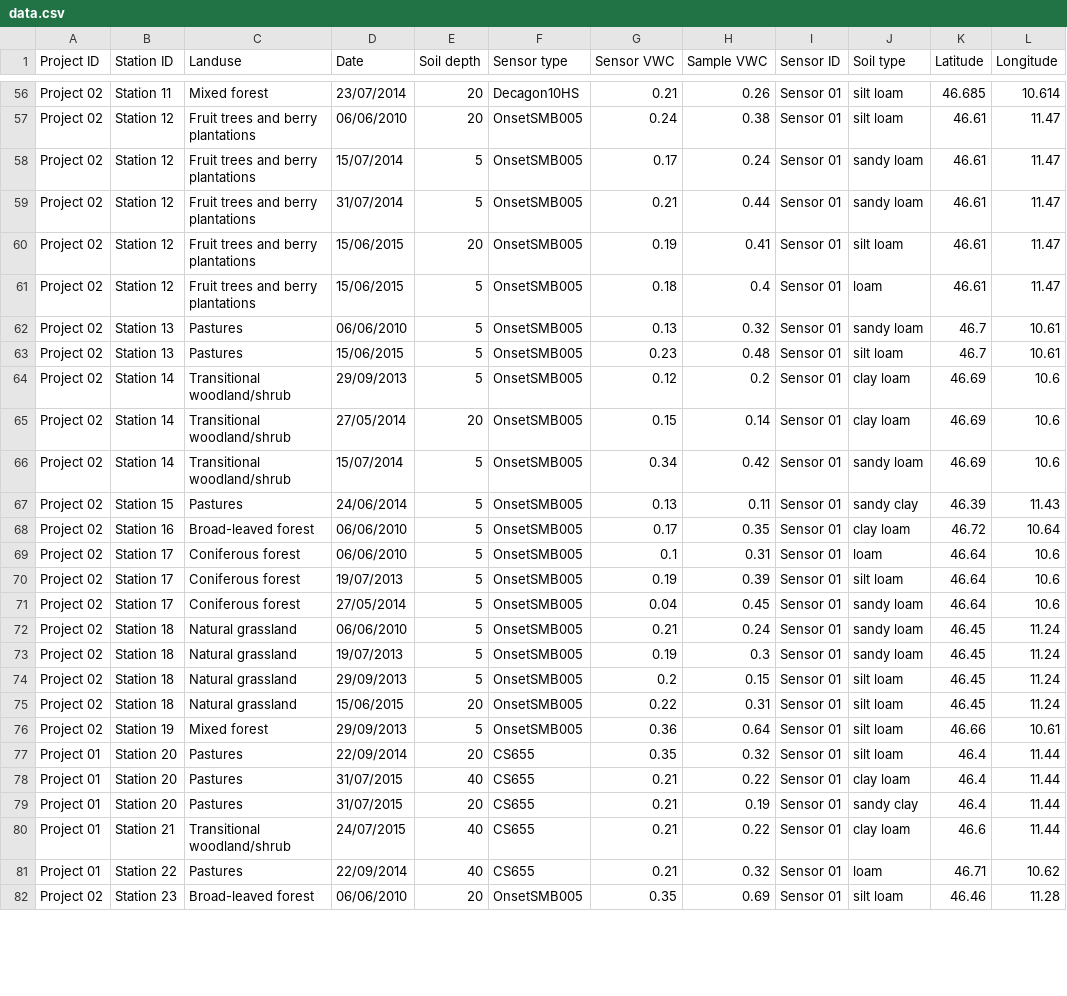
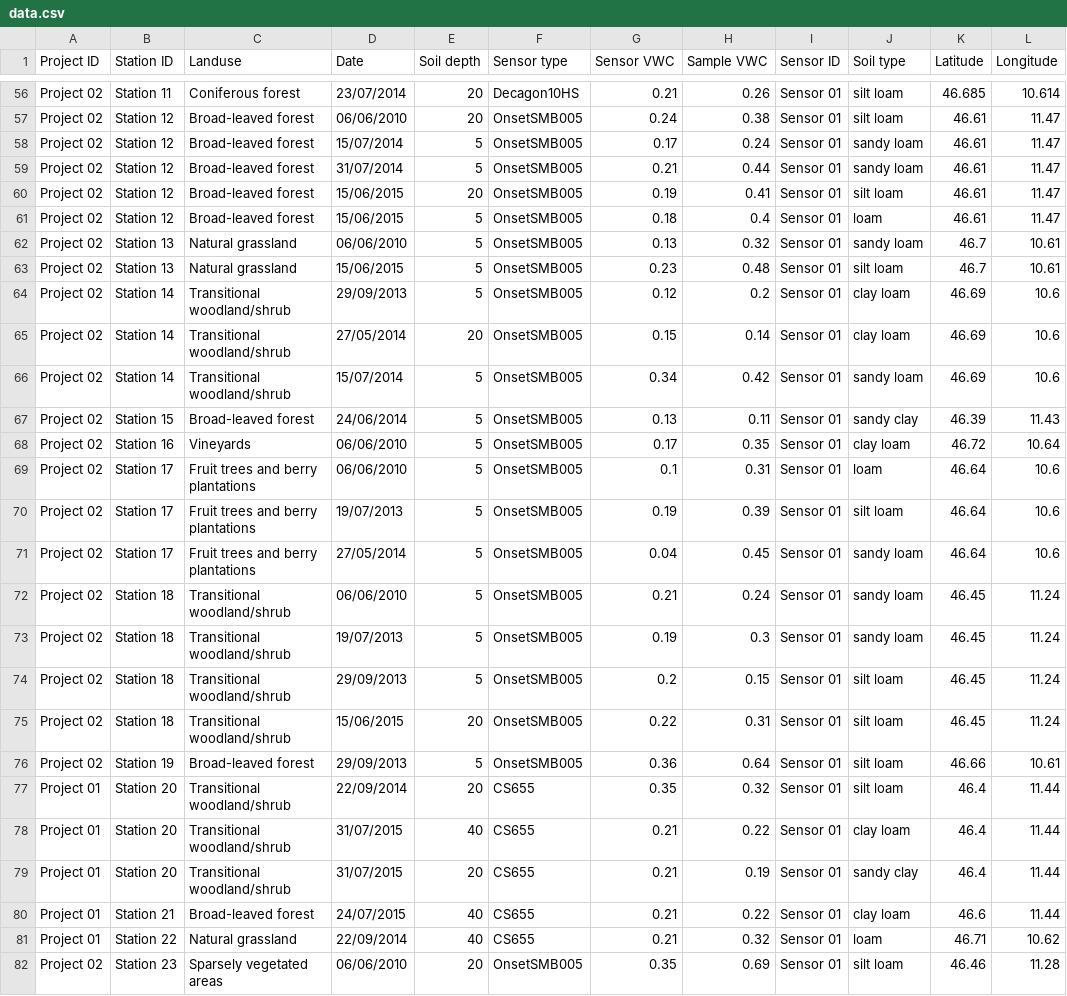
Before and after one commit to JBrenn/SWCalibrateR, a CSV file: data/data.csv, drawn as a sheet; only a part is shown, gaps mark what is left out; the diff covers the shown part only; the diff names each change by its address in the sheet, - before the commit and + after, or states it on an @@ line.

```diff
--- a/data/data.csv
+++ b/data/data.csv
-C56 (Landuse): Mixed forest
+C56 (Landuse): Coniferous forest
-C57:C61 (Landuse): Fruit trees and berry plantations
+C57:C61 (Landuse): Broad-leaved forest
-C62:C63 (Landuse): Pastures
+C62:C63 (Landuse): Natural grassland
-C67 (Landuse): Pastures
+C67 (Landuse): Broad-leaved forest
-C68 (Landuse): Broad-leaved forest
+C68 (Landuse): Vineyards
-C69:C71 (Landuse): Coniferous forest
+C69:C71 (Landuse): Fruit trees and berry plantations
-C72:C75 (Landuse): Natural grassland
+C72:C75 (Landuse): Transitional woodland/shrub
-C76 (Landuse): Mixed forest
+C76 (Landuse): Broad-leaved forest
-C77:C79 (Landuse): Pastures
+C77:C79 (Landuse): Transitional woodland/shrub
-C80 (Landuse): Transitional woodland/shrub
+C80 (Landuse): Broad-leaved forest
-C81 (Landuse): Pastures
+C81 (Landuse): Natural grassland
-C82 (Landuse): Broad-leaved forest
+C82 (Landuse): Sparsely vegetated areas
```
Also changed, not shown: 74 edited cells elsewhere in this file, 3 other files.
